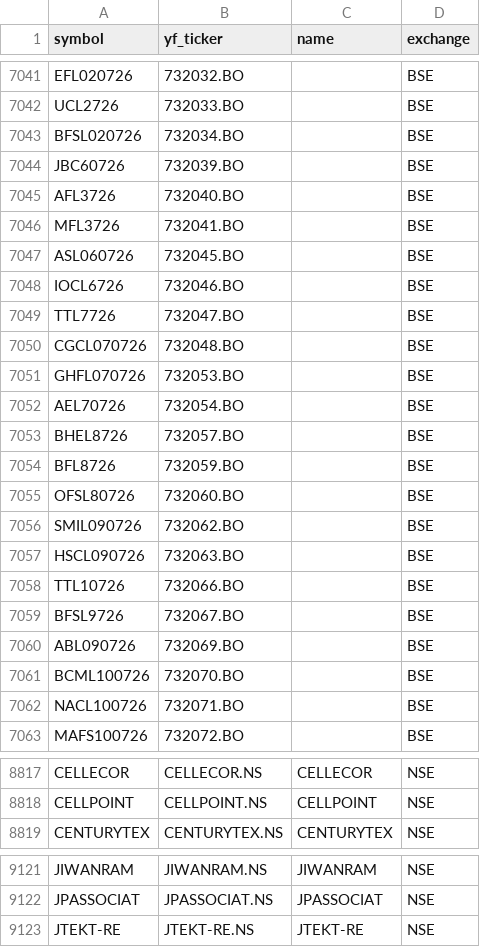
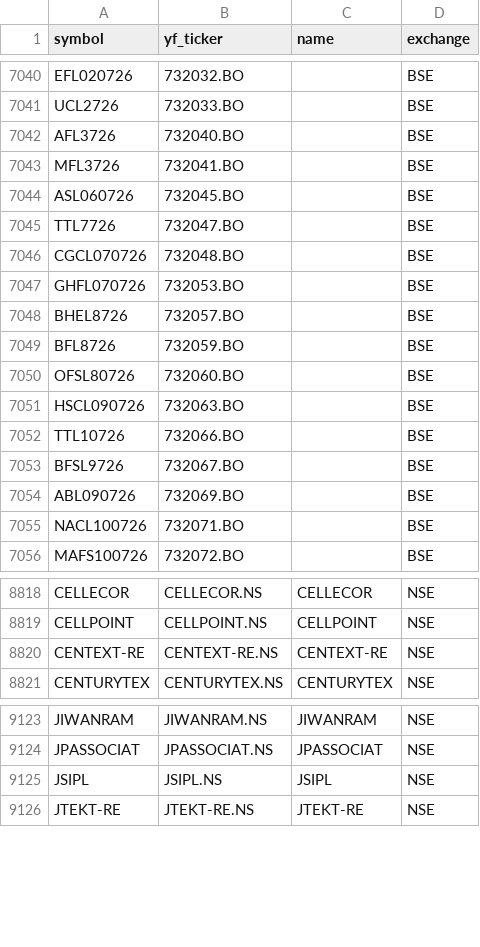
Before and after one commit to Aditya100704/nse-bse-momentum-scanner, a CSV file: data/universe.csv, drawn as a sheet; only a part is shown, gaps mark what is left out; the diff covers the shown part only.

```diff
--- a/data/universe.csv
+++ b/data/universe.csv
@@ -7042,4 +7041,2 @@ EFL020726,732032.BO,,BSE
 UCL2726,732033.BO,,BSE
-BFSL020726,732034.BO,,BSE
-JBC60726,732039.BO,,BSE
 AFL3726,732040.BO,,BSE
@@ -7047,3 +7044,2 @@ MFL3726,732041.BO,,BSE
 ASL060726,732045.BO,,BSE
-IOCL6726,732046.BO,,BSE
 TTL7726,732047.BO,,BSE
@@ -7051,3 +7047,2 @@ CGCL070726,732048.BO,,BSE
 GHFL070726,732053.BO,,BSE
-AEL70726,732054.BO,,BSE
 BHEL8726,732057.BO,,BSE
@@ -7055,3 +7050,2 @@ BFL8726,732059.BO,,BSE
 OFSL80726,732060.BO,,BSE
-SMIL090726,732062.BO,,BSE
 HSCL090726,732063.BO,,BSE
@@ -7060,3 +7054,2 @@ BFSL9726,732067.BO,,BSE
 ABL090726,732069.BO,,BSE
-BCML100726,732070.BO,,BSE
 NACL100726,732071.BO,,BSE
@@ -8818,2 +8819,3 @@ CELLECOR,CELLECOR.NS,CELLECOR,NSE
 CELLPOINT,CELLPOINT.NS,CELLPOINT,NSE
+CENTEXT-RE,CENTEXT-RE.NS,CENTEXT-RE,NSE
 CENTURYTEX,CENTURYTEX.NS,CENTURYTEX,NSE
@@ -9122,2 +9124,3 @@ JIWANRAM,JIWANRAM.NS,JIWANRAM,NSE
 JPASSOCIAT,JPASSOCIAT.NS,JPASSOCIAT,NSE
+JSIPL,JSIPL.NS,JSIPL,NSE
 JTEKT-RE,JTEKT-RE.NS,JTEKT-RE,NSE
```
Also changed, not shown: 18 added rows and 11 removed rows elsewhere in this file, data/scanner_output_us.csv, data/universe_us.csv, 7 other files.
